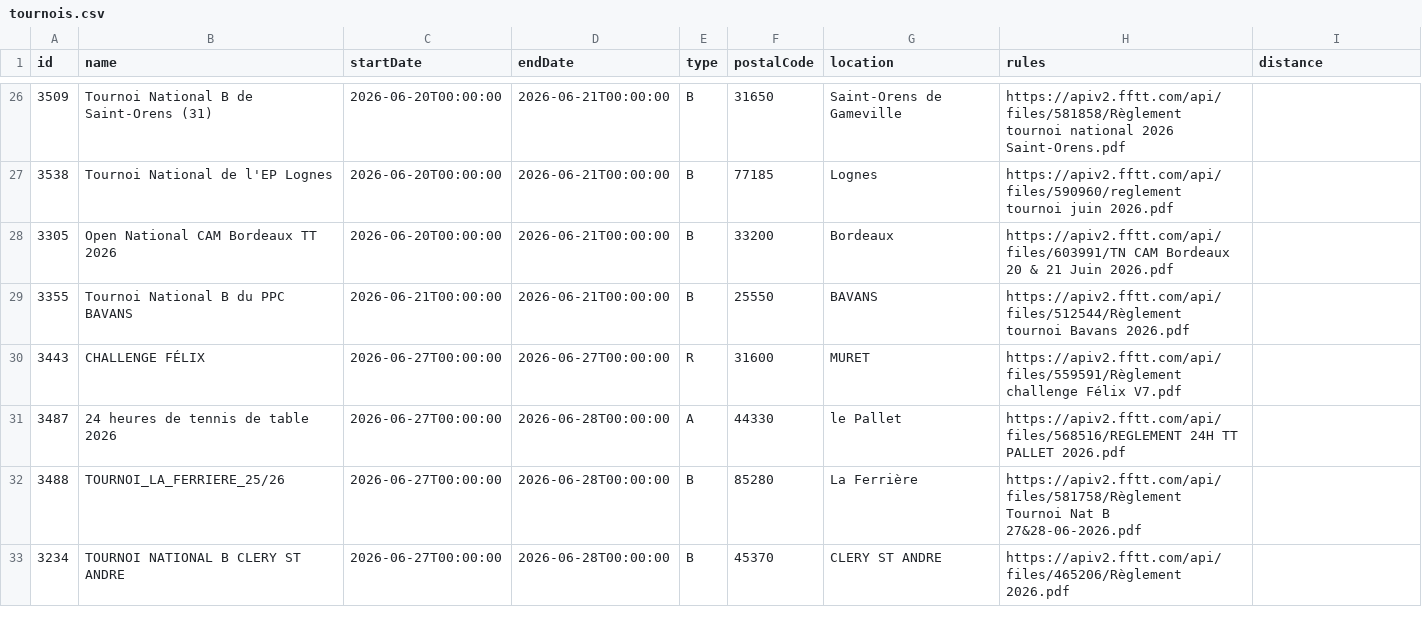
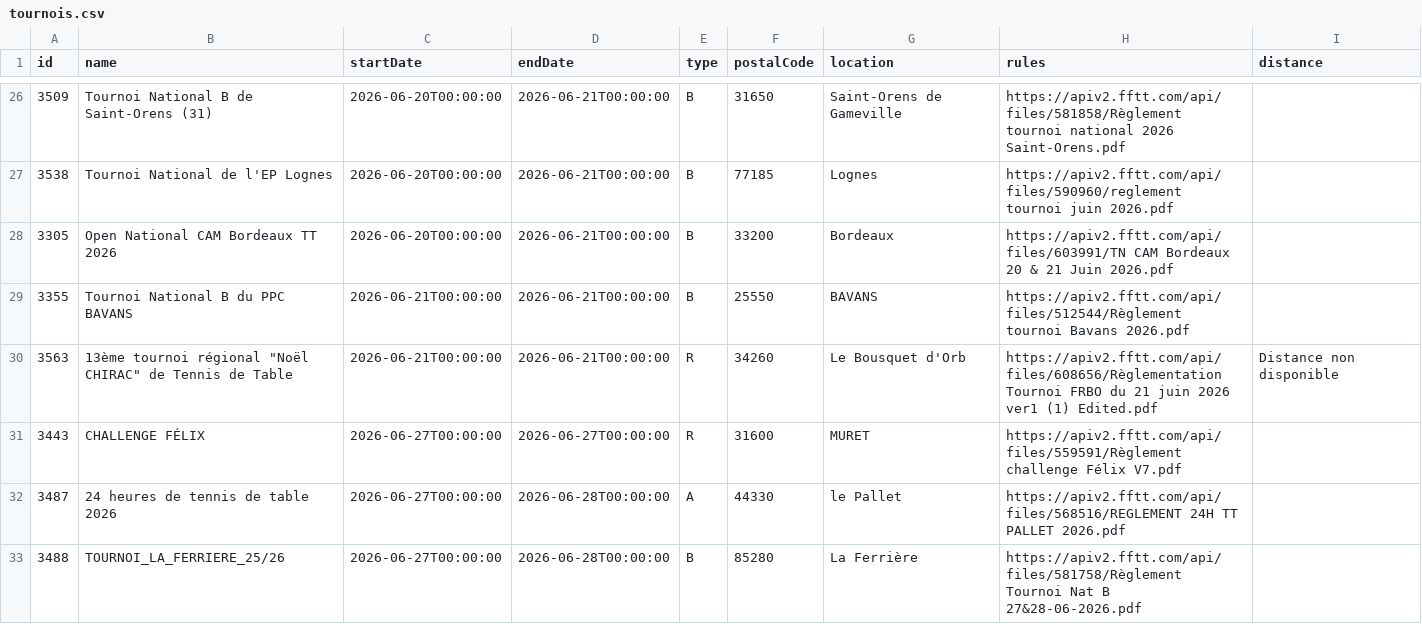
Before and after one commit to dcuenot/scrape_tournaments, a CSV file: csv/tournois.csv, drawn as a sheet; only a part is shown, gaps mark what is left out; the shorter side is filled out with more unchanged rows.

```diff
--- a/csv/tournois.csv
+++ b/csv/tournois.csv
@@ -29,2 +29,3 @@ id,name,startDate,endDate,type,postalCode,location,rules,distance
 3355,Tournoi National B du PPC BAVANS,2026-06-21T00:00:00,2026-06-21T00:00:00,B,25550,BAVANS,https://apiv2.fftt.com/api/files/512544/Règlement tournoi Bavans 2026.pdf,
+3563,"13ème tournoi régional ""Noël CHIRAC"" de Tennis de Table ",2026-06-21T00:00:00,2026-06-21T00:00:00,R,34260,Le Bousquet d'Orb,https://apiv2.fftt.com/api/files/608656/Règlementation Tournoi FRBO du 21 juin 2026 ver1 (1) Edited.pdf,Distance non disponible
 3443,CHALLENGE FÉLIX,2026-06-27T00:00:00,2026-06-27T00:00:00,R,31600,MURET,https://apiv2.fftt.com/api/files/559591/Règlement challenge Félix V7.pdf,
```
Also changed, not shown: csv/new_tournaments.csv.
